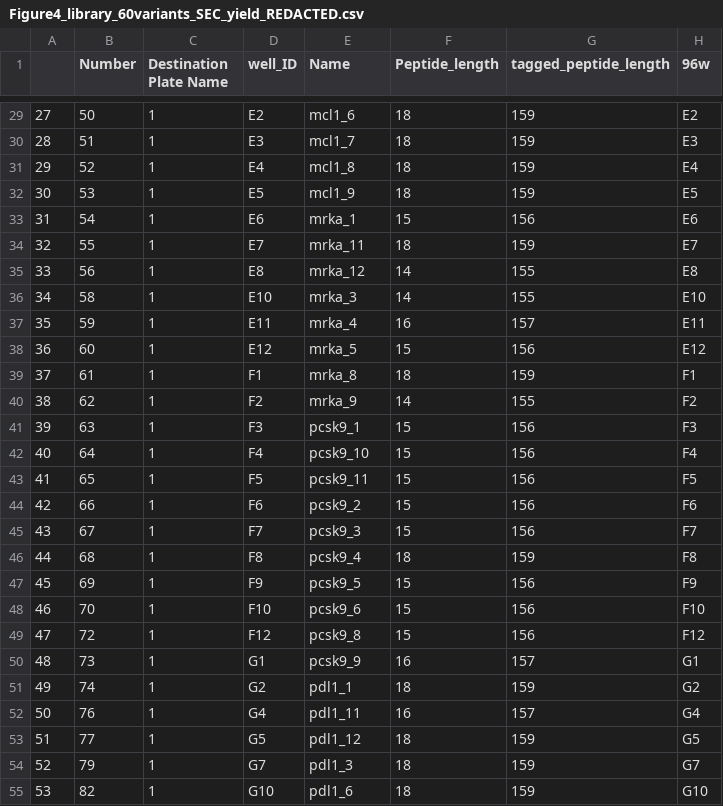
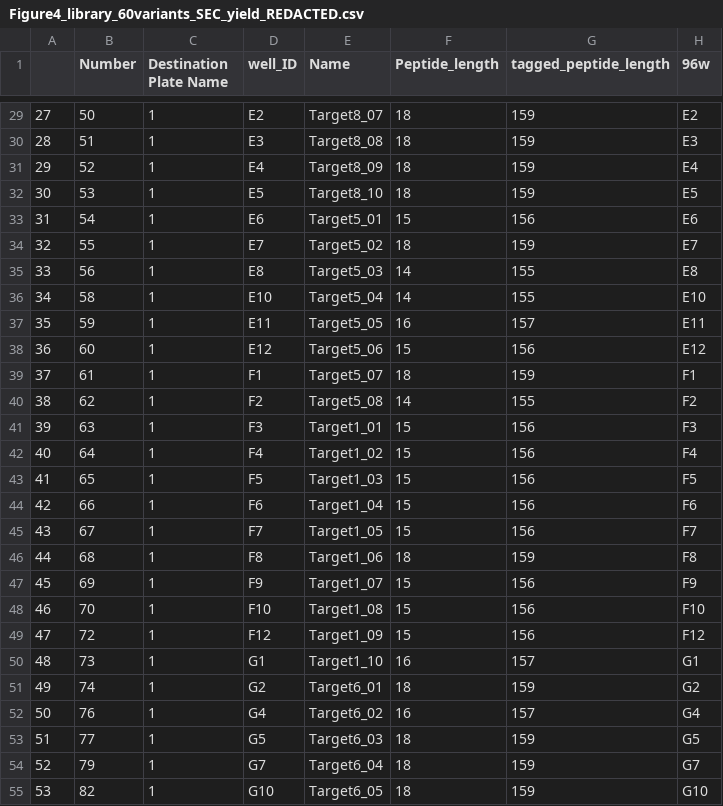
Before and after one commit to yensiflores/dsPep-pipeline, a CSV file: data/Figure4_sFigure3_SourceData/Figure4_library_60variants_SEC_yield_REDACTED.csv, drawn as a sheet; only a part is shown, gaps mark what is left out; the diff covers the shown part only; the diff names each change by its address in the sheet, - before the commit and + after, or states it on an @@ line.

```diff
--- a/data/Figure4_sFigure3_SourceData/Figure4_library_60variants_SEC_yield_REDACTED.csv
+++ b/data/Figure4_sFigure3_SourceData/Figure4_library_60variants_SEC_yield_REDACTED.csv
-E29 (Name): mcl1_6
+E29 (Name): Target8_07
-E30 (Name): mcl1_7
+E30 (Name): Target8_08
-E31 (Name): mcl1_8
+E31 (Name): Target8_09
-E32 (Name): mcl1_9
+E32 (Name): Target8_10
-E33 (Name): mrka_1
+E33 (Name): Target5_01
-E34 (Name): mrka_11
+E34 (Name): Target5_02
-E35 (Name): mrka_12
+E35 (Name): Target5_03
-E36 (Name): mrka_3
+E36 (Name): Target5_04
-E37 (Name): mrka_4
+E37 (Name): Target5_05
-E38 (Name): mrka_5
+E38 (Name): Target5_06
-E39 (Name): mrka_8
+E39 (Name): Target5_07
-E40 (Name): mrka_9
+E40 (Name): Target5_08
-E41 (Name): pcsk9_1
+E41 (Name): Target1_01
-E42 (Name): pcsk9_10
+E42 (Name): Target1_02
-E43 (Name): pcsk9_11
+E43 (Name): Target1_03
-E44 (Name): pcsk9_2
+E44 (Name): Target1_04
-E45 (Name): pcsk9_3
+E45 (Name): Target1_05
-E46 (Name): pcsk9_4
+E46 (Name): Target1_06
-E47 (Name): pcsk9_5
+E47 (Name): Target1_07
-E48 (Name): pcsk9_6
+E48 (Name): Target1_08
-E49 (Name): pcsk9_8
+E49 (Name): Target1_09
-E50 (Name): pcsk9_9
+E50 (Name): Target1_10
-E51 (Name): pdl1_1
+E51 (Name): Target6_01
-E52 (Name): pdl1_11
+E52 (Name): Target6_02
-E53 (Name): pdl1_12
+E53 (Name): Target6_03
-E54 (Name): pdl1_3
+E54 (Name): Target6_04
-E55 (Name): pdl1_6
+E55 (Name): Target6_05
```
Also changed, not shown: 33 edited cells elsewhere in this file, data/Figure5_sFigure4_SourceData/Figure5_sec_ellman_merged.csv, 6 other files.
